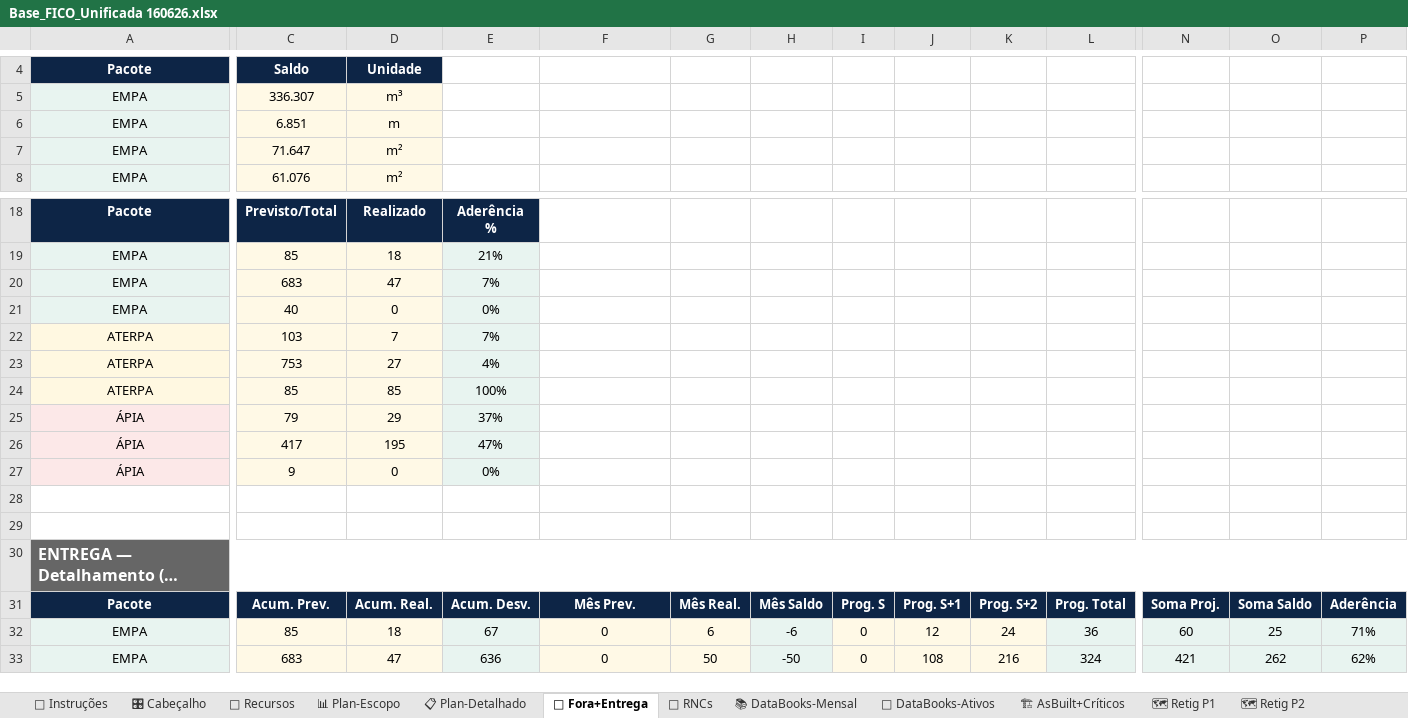
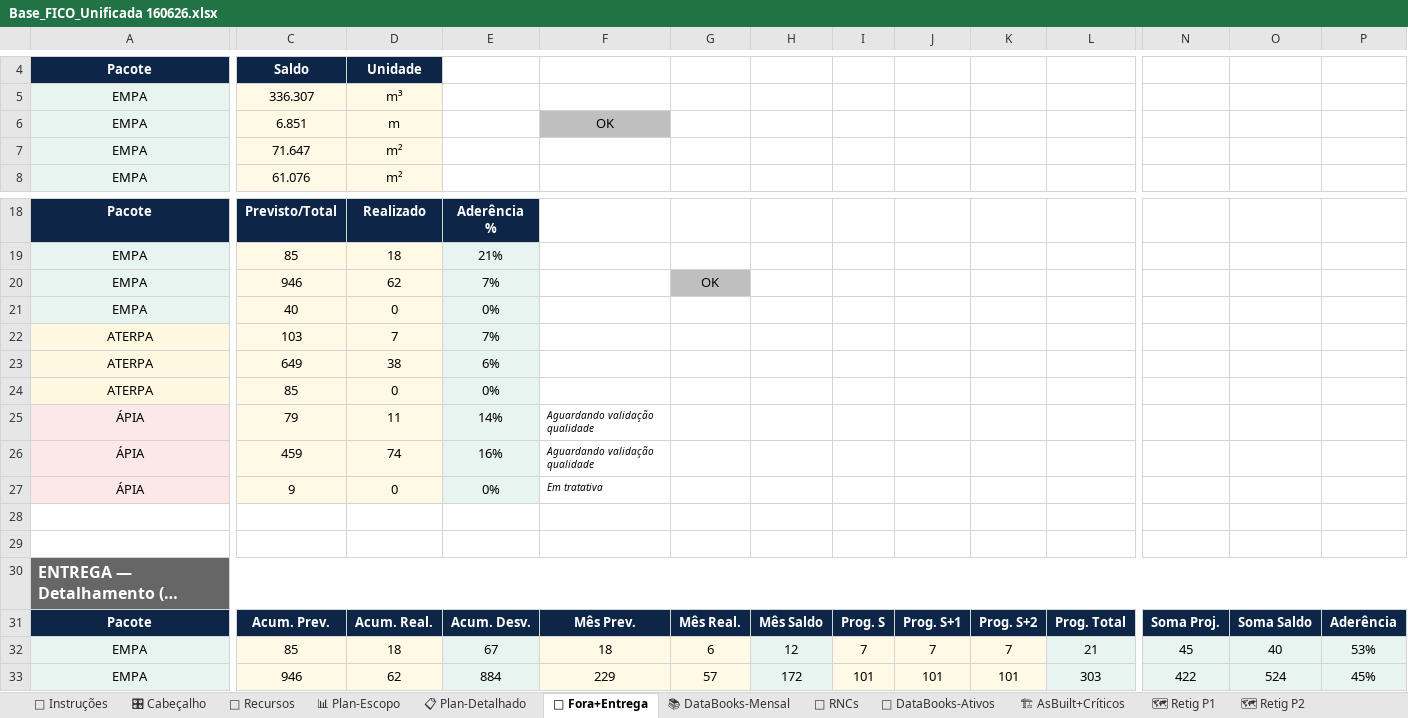
Before and after one commit to automacaofico/base_fico_unificada, an Excel workbook: Base_FICO_Unificada 160626.xlsx, sheet 🚫 Fora+Entrega, drawn as a sheet; only a part is shown, gaps mark what is left out; long unchanged cells end in …; values as stored, in another font and other column widths than the file's, no borders; removed rows and columns are numbered as before the commit, all else as after; rows hold the shown columns only; the diff covers the shown part only; the diff names each change by its address in the sheet, - before the commit and + after, or states it on an @@ line.

```diff
--- a/Base_FICO_Unificada 160626.xlsx (sheet 🚫 Fora+Entrega)
+++ b/Base_FICO_Unificada 160626.xlsx (sheet 🚫 Fora+Entrega)
@@ sheet tab order changed: 📖 Instruções | 🎛 Cabeçalho | 👷 Recursos | 📊 Plan-Escopo | 📋 Plan-Detalhado | 🚫 Fora+Entrega | 📚 DataBooks-Mensal | 🔧 RNCs | 📑 DataBooks-Ativos | 🏗 AsBuilt+Críticos | 🗺 Retig P1 | 🗺 Retig P2 @@
-F6: (empty)
+F6: OK
-F6 fill: none
+F6 fill: #BFBFBF
-C20: 683
+C20: 946
-D20: 47
+D20: 62
-G20: (empty)
+G20: OK
-G20 fill: none
+G20 fill: #BFBFBF
-C23: 753
+C23: 649
-D23: 27
+D23: 38
-E23: 4%
+E23: 6%
-D24: 85
+D24: 0
-E24: 100%
+E24: 0%
-D25: 29
+D25: 11
-E25: 37%
+E25: 14%
-F25:F26: (empty)
+F25:F26: Aguardando validação qualidade
-C26: 417
+C26: 459
-D26: 195
+D26: 74
-E26: 47%
+E26: 16%
-F27: (empty)
+F27: Em tratativa
-F32: 0
+F32: 18
-H32: -6
+H32: 12
-I32: 0
+I32: 7
-J32: 12
+J32: 7
-K32: 24
+K32: 7
-L32: 36
+L32: 21
-N32: 60
+N32: 45
-O32: 25
+O32: 40
-P32: 71%
+P32: 53%
-row 33: EMPA | 683 | 47 | 636 | 0 | 50 | -50 | 0 | 108 | 216 | 324 | 421 | 262 | 62%
+row 33: EMPA | 946 | 62 | 884 | 229 | 57 | 172 | 101 | 101 | 101 | 303 | 422 | 524 | 45%
```
Also changed, not shown: 5 added rows, 2 removed rows and 47 edited cells elsewhere in this sheet, sheet 📋 Plan-Detalhado, sheet 🗺 Retig P2, sheet 📊 Plan-Escopo, sheet 🗺 Retig P3, sheet 🔧 RNCs, sheet 👷 Recursos, 4 more sheets.
